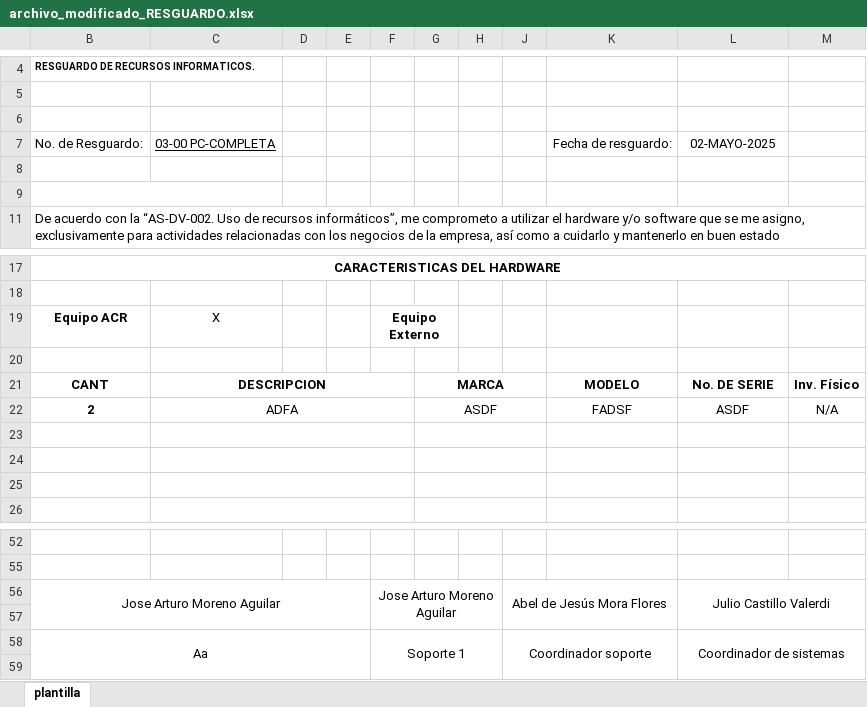
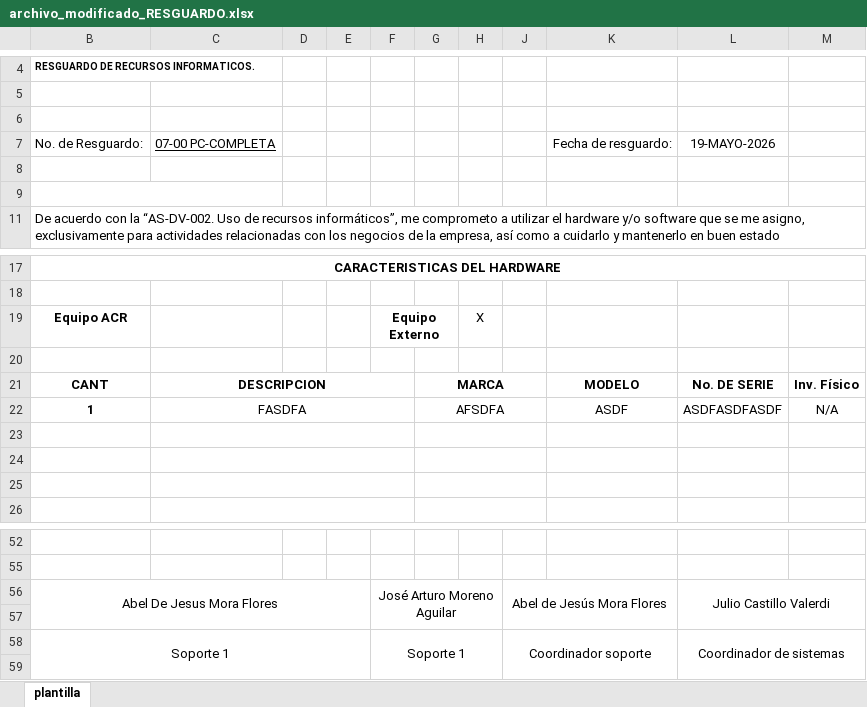
Before and after one commit to arturo-moreno129/acrivera-sis, an Excel workbook: imagenes_guardadas/archivo_modificado_RESGUARDO.xlsx, sheet plantilla, drawn as a sheet; only a part is shown, gaps mark what is left out; values as stored, in another font and other column widths than the file's, no borders; charts and pictures not drawn; removed rows and columns are numbered as before the commit, all else as after; the diff names each change by its address in the sheet, - before the commit and + after, or states it on an @@ line.

```diff
--- a/imagenes_guardadas/archivo_modificado_RESGUARDO.xlsx (sheet plantilla)
+++ b/imagenes_guardadas/archivo_modificado_RESGUARDO.xlsx (sheet plantilla)
-C7: 03-00 PC-COMPLETA
+C7: 07-00 PC-COMPLETA
-L7: 02-MAYO-2025
+L7: 19-MAYO-2026
-C19: X
+C19: (empty)
-H19: (empty)
+H19: X
-row 22: 2 | ADFA |  |  |  | ASDF |  |  | FADSF | ASDF | N/A
+row 22: 1 | FASDFA |  |  |  | AFSDFA |  |  | ASDF | ASDFASDFASDF | N/A
-B56: Jose Arturo Moreno Aguilar
+B56: Abel De Jesus Mora Flores
-F56: Jose Arturo Moreno Aguilar
+F56: José Arturo Moreno Aguilar
-B58: Aa
+B58: Soporte 1
```
Also changed, not shown: 6 other files.
